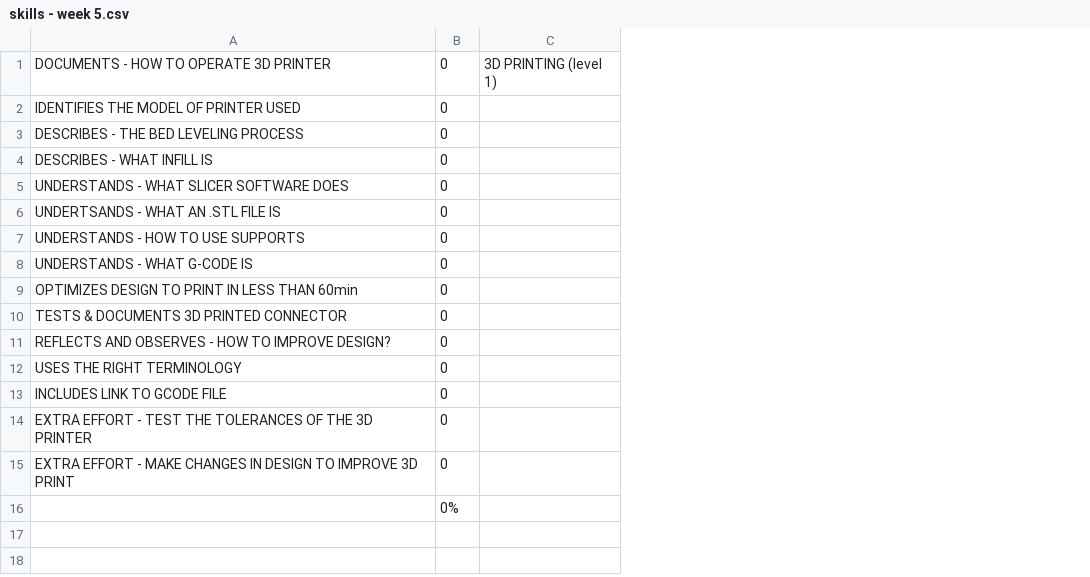
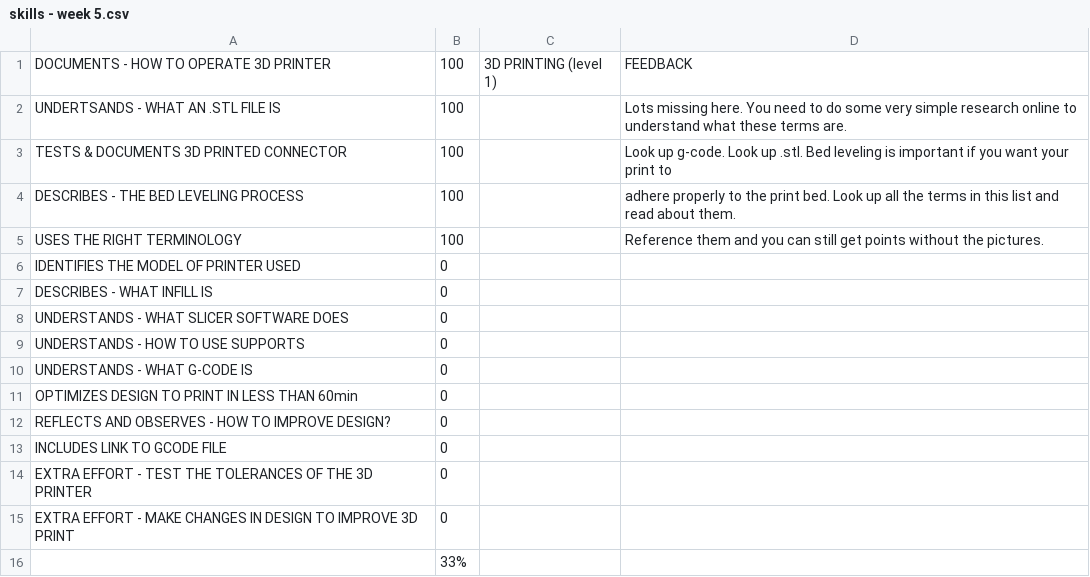
Before and after one commit to makercreator/learn, a CSV file: students/emma/week5/skills - week 5.csv, drawn as a sheet; removed rows and columns are numbered as before the commit, all else as after; the diff names each change by its address in the sheet, - before the commit and + after, or states it on an @@ line.

```diff
--- a/students/emma/week5/skills - week 5.csv
+++ b/students/emma/week5/skills - week 5.csv
+column D, row 1: FEEDBACK
-B1: 0
+B1: 100
+row 2: UNDERTSANDS - WHAT AN .STL FILE IS | 100 |  | Lots missing here. You need to do some very simple research online to understand what these terms are.
+row 3: TESTS & DOCUMENTS 3D PRINTED CONNECTOR | 100 |  | Look up g-code. Look up .stl. Bed leveling is important if you want your print to
+row 4: DESCRIBES - THE BED LEVELING PROCESS | 100 |  | adhere properly to the print bed. Look up all the terms in this list and read about them.
+row 5: USES THE RIGHT TERMINOLOGY | 100 |  | Reference them and you can still get points without the pictures.
-row 3: DESCRIBES - THE BED LEVELING PROCESS | 0
-row 6: UNDERTSANDS - WHAT AN .STL FILE IS | 0
-row 10: TESTS & DOCUMENTS 3D PRINTED CONNECTOR | 0
-row 12: USES THE RIGHT TERMINOLOGY | 0
-B16: 0%
+B16: 33%
```
Also changed, not shown: students/andrew/week3/skills - week 3.csv, students/andrew/week6/skills - week 6.csv, 13 other files.
